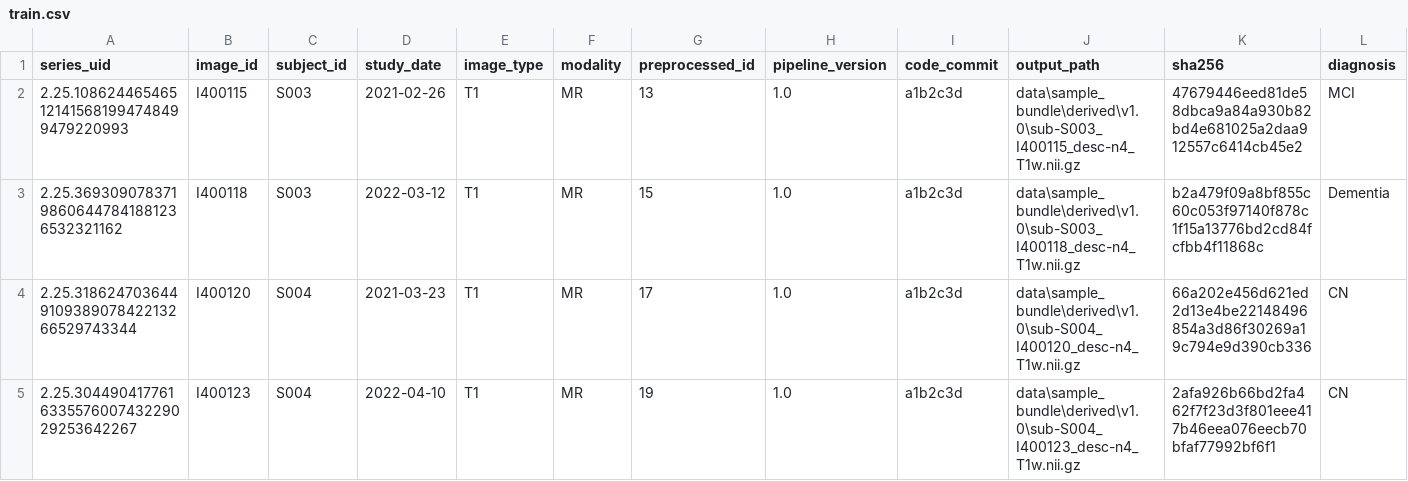
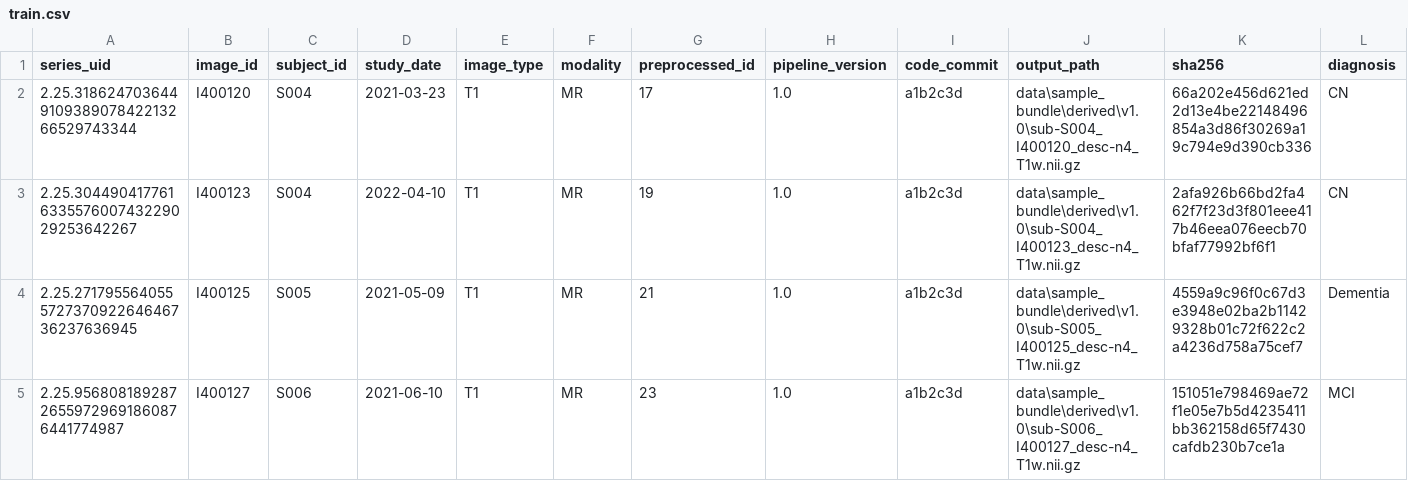
Before and after one commit to simplething4057/mri-dataset-pipeline, a CSV file: datasets/v1/train.csv, drawn as a sheet; only a part is shown; the shorter side is filled out with more unchanged rows; rows hold the shown columns only; the diff names each change by its address in the sheet, - before the commit and + after, or states it on an @@ line.

```diff
--- a/datasets/v1/train.csv
+++ b/datasets/v1/train.csv
-row 2: 2.25.108624465465121415681994748499479220993 | I400115 | S003 | 2021-02-26 | T1 | MR | 13 | 1.0 | a1b2c3d | data\sample_bundle\derived\v1.0\sub-S003_I400115_desc-n4_T1w.nii.gz | 47679446eed81de58dbca9a84a930b82bd4e681025a2daa912557c6414cb45e2 | MCI
-row 3: 2.25.36930907837198606447841881236532321162 | I400118 | S003 | 2022-03-12 | T1 | MR | 15 | 1.0 | a1b2c3d | data\sample_bundle\derived\v1.0\sub-S003_I400118_desc-n4_T1w.nii.gz | b2a479f09a8bf855c60c053f97140f878c1f15a13776bd2cd84fcfbb4f11868c | Dementia
```
Also changed, not shown: datasets/v1/test.csv, 11 other files.
